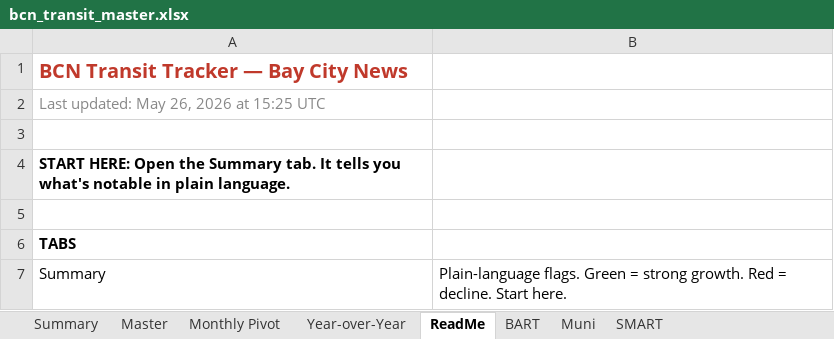
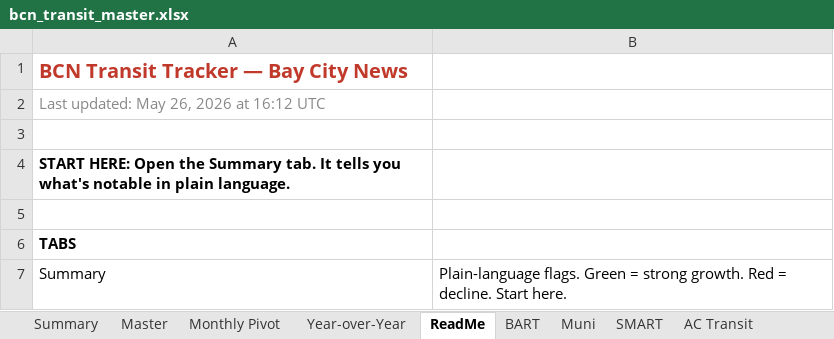
Before and after one commit to alariosjx/bcn-transit-tracker, an Excel workbook: data/public/bcn_transit_master.xlsx, sheet ReadMe, drawn as a sheet; only a part is shown; values as stored, in another font and other column widths than the file's, no borders; the diff names each change by its address in the sheet, - before the commit and + after, or states it on an @@ line.

Commit message:
feat: AC Transit and Caltrain Excel tabs and Datawrapper CSVs

```diff
--- a/data/public/bcn_transit_master.xlsx (sheet ReadMe)
+++ b/data/public/bcn_transit_master.xlsx (sheet ReadMe)
+sheet tab: AC Transit
-A2: Last updated: May 26, 2026 at 15:25 UTC
+A2: Last updated: May 26, 2026 at 16:12 UTC
```
Also changed, not shown: other sheet tabs, 7 other files.
